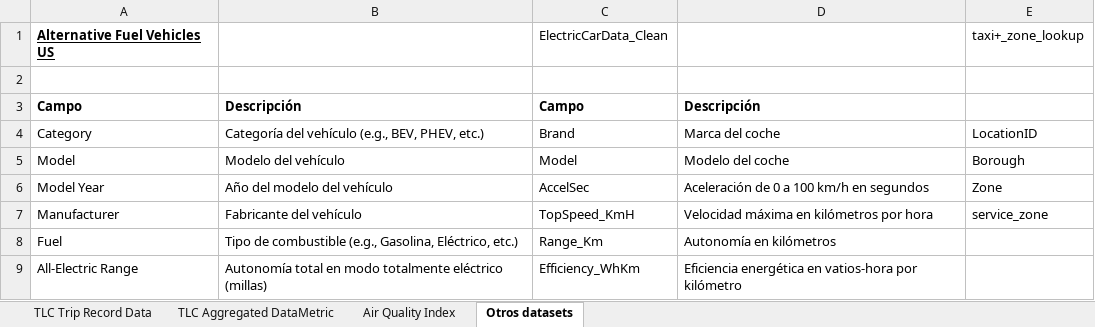
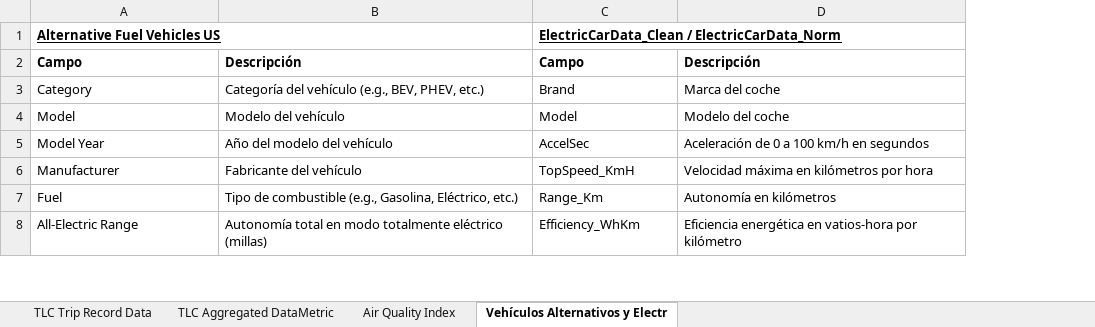
Before and after one commit to mlararossetti/ProyectoFinalSH, an Excel workbook: datasets/1. Originales/dictionarys/Diccionario de Datos.xlsx, sheet Vehículos Alternativos y Electr, drawn as a sheet; only a part is shown; values as stored, in another font and other column widths than the file's, no borders; removed rows and columns are numbered as before the commit, all else as after; the diff names each change by its address in the sheet, - before the commit and + after, or states it on an @@ line.

```diff
--- a/datasets/1. Originales/dictionarys/Diccionario de Datos.xlsx (sheet Vehículos Alternativos y Electr)
+++ b/datasets/1. Originales/dictionarys/Diccionario de Datos.xlsx (sheet Vehículos Alternativos y Electr)
-sheet tab: Otros datasets
+sheet tab: Vehículos Alternativos y Electr
-column E, row 1: taxi+_zone_lookup; rows 4-7: LocationID | Borough | Zone | service_zone
-C1: ElectricCarData_Clean
+C1: ElectricCarData_Clean / ElectricCarData_Norm
@@ C1 bold: off → on, underline: off → on @@
-row 2: (empty)
```
Also changed, not shown: 1 other file.
